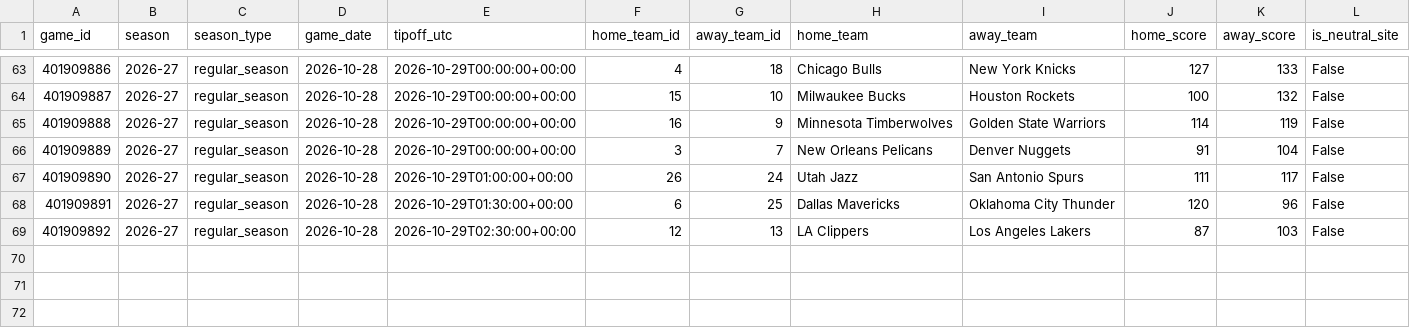
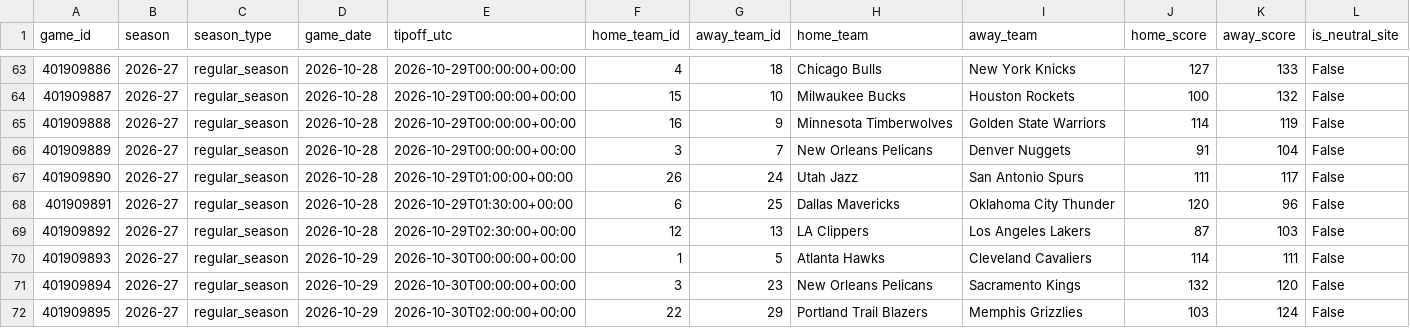
Before and after one commit to garettprestholdt/nba-forecast, a CSV file: results/2026-27.csv, drawn as a sheet; only a part is shown, gaps mark what is left out; the diff names each change by its address in the sheet, - before the commit and + after, or states it on an @@ line.

```diff
--- a/results/2026-27.csv
+++ b/results/2026-27.csv
+row 70: 401909893 | 2026-27 | regular_season | 2026-10-29 | 2026-10-30T00:00:00+00:00 | 1 | 5 | Atlanta Hawks | Cleveland Cavaliers | 114 | 111 | False
+row 71: 401909894 | 2026-27 | regular_season | 2026-10-29 | 2026-10-30T00:00:00+00:00 | 3 | 23 | New Orleans Pelicans | Sacramento Kings | 132 | 120 | False
+row 72: 401909895 | 2026-27 | regular_season | 2026-10-29 | 2026-10-30T02:00:00+00:00 | 22 | 29 | Portland Trail Blazers | Memphis Grizzlies | 103 | 124 | False
```
Also changed, not shown: availability/2026-27-results.csv, availability/2026-27.csv, 20 other files.
